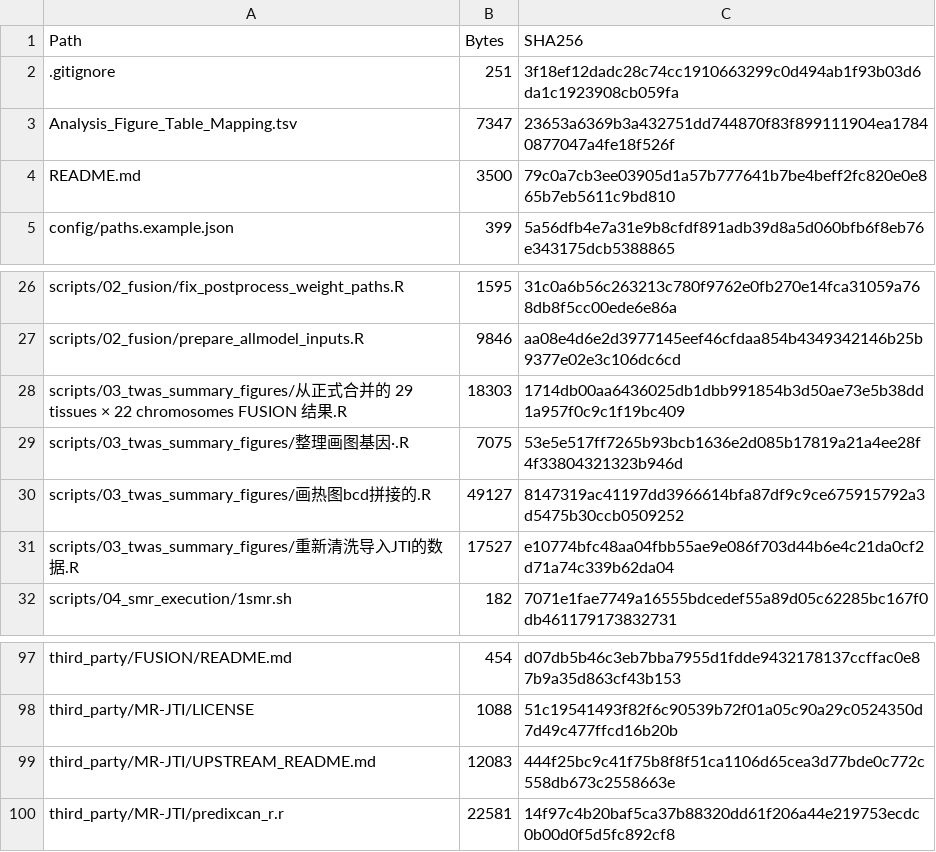
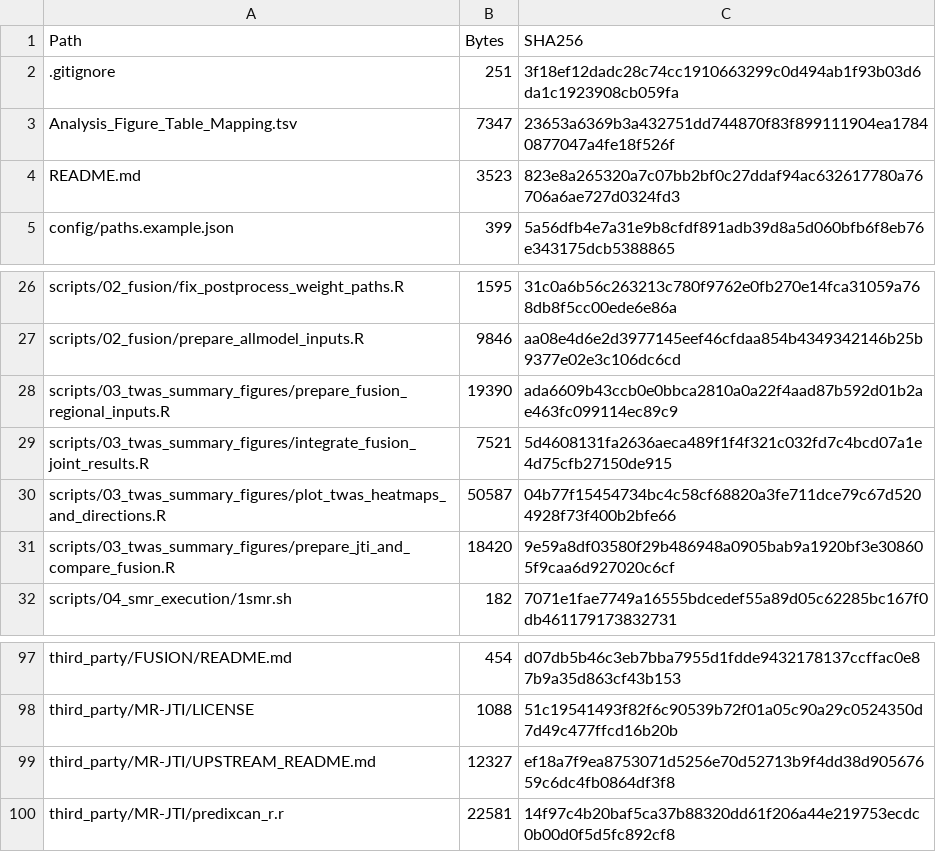
Before and after one commit to gszgsxy-cmyk/Cross-tissue-TWAS-analyses-prioritize-the-17q21.31-locus-in-autism-spectrum-disorder, a TSV file: File_Manifest.tsv, drawn as a sheet; only a part is shown, gaps mark what is left out.

Commit message:
Standardize TWAS summary script names and comments (#3)
* Standardize TWAS summary script names and comments

* Clarify selected MR-JTI files and README wording

* Update README checksums in file manifest

---------

Co-authored-by: gszgsxy-cmyk <337579065+gszgsxy-cmyk@users.noreply.github.com>

```diff
--- a/File_Manifest.tsv
+++ b/File_Manifest.tsv
@@ -3,3 +3,3 @@ Path	Bytes	SHA256
 Analysis_Figure_Table_Mapping.tsv	7347	23653a6369b3a432751dd744870f83f899111904ea17840877047a4fe18f526f
-README.md	3500	79c0a7cb3ee03905d1a57b777641b7be4beff2fc820e0e865b7eb5611c9bd810
+README.md	3523	823e8a265320a7c07bb2bf0c27ddaf94ac632617780a76706a6ae727d0324fd3
 config/paths.example.json	399	5a56dfb4e7a31e9b8cfdf891adb39d8a5d060bfb6f8eb76e343175dcb5388865
@@ -27,6 +27,6 @@ scripts/02_fusion/fix_postprocess_weight_paths.R	1595	31c0a6b56c263213c780f9762e
 scripts/02_fusion/prepare_allmodel_inputs.R	9846	aa08e4d6e2d3977145eef46cfdaa854b4349342146b25b9377e02e3c106dc6cd
-scripts/03_twas_summary_figures/从正式合并的 29 tissues × 22 chromosomes FUSION 结果.R	18303	1714db00aa6436025db1dbb991854b3d50ae73e5b38dd1a957f0c9c1f19bc409
-scripts/03_twas_summary_figures/整理画图基因·.R	7075	53e5e517ff7265b93bcb1636e2d085b17819a21a4ee28f4f33804321323b946d
-scripts/03_twas_summary_figures/画热图bcd拼接的.R	49127	8147319ac41197dd3966614bfa87df9c9ce675915792a3d5475b30ccb0509252
-scripts/03_twas_summary_figures/重新清洗导入JTI的数据.R	17527	e10774bfc48aa04fbb55ae9e086f703d44b6e4c21da0cf2d71a74c339b62da04
+scripts/03_twas_summary_figures/prepare_fusion_regional_inputs.R	19390	ada6609b43ccb0e0bbca2810a0a22f4aad87b592d01b2ae463fc099114ec89c9
+scripts/03_twas_summary_figures/integrate_fusion_joint_results.R	7521	5d4608131fa2636aeca489f1f4f321c032fd7c4bcd07a1e4d75cfb27150de915
+scripts/03_twas_summary_figures/plot_twas_heatmaps_and_directions.R	50587	04b77f15454734bc4c58cf68820a3fe711dce79c67d5204928f73f400b2bfe66
+scripts/03_twas_summary_figures/prepare_jti_and_compare_fusion.R	18420	9e59a8df03580f29b486948a0905bab9a1920bf3e308605f9caa6d927020c6cf
 scripts/04_smr_execution/1smr.sh	182	7071e1fae7749a16555bdcedef55a89d05c62285bc167f0db461179173832731
@@ -98,3 +98,3 @@ third_party/FUSION/README.md	454	d07db5b46c3eb7bba7955d1fdde9432178137ccffac0e87
 third_party/MR-JTI/LICENSE	1088	51c19541493f82f6c90539b72f01a05c90a29c0524350d7d49c477ffcd16b20b
-third_party/MR-JTI/UPSTREAM_README.md	12083	444f25bc9c41f75b8f8f51ca1106d65cea3d77bde0c772c558db673c2558663e
+third_party/MR-JTI/UPSTREAM_README.md	12327	ef18a7f9ea8753071d5256e70d52713b9f4dd38d90567659c6dc4fb0864df3f8
 third_party/MR-JTI/predixcan_r.r	22581	14f97c4b20baf5ca37b88320dd61f206a44e219753ecdc0b00d0f5d5fc892cf8
```
Also changed, not shown: 6 other files.
